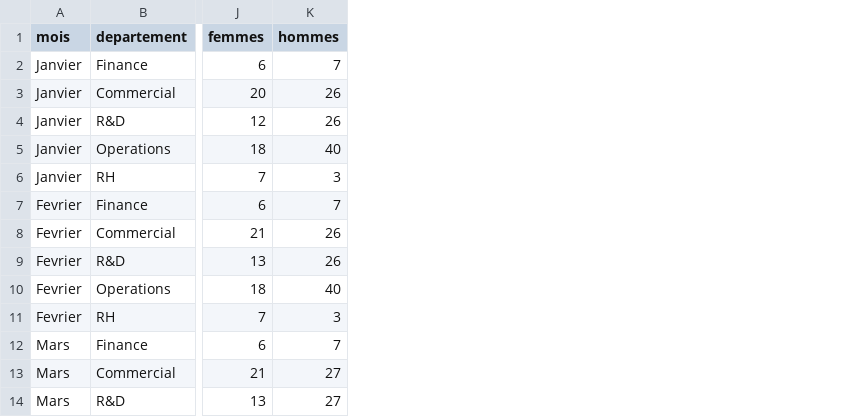
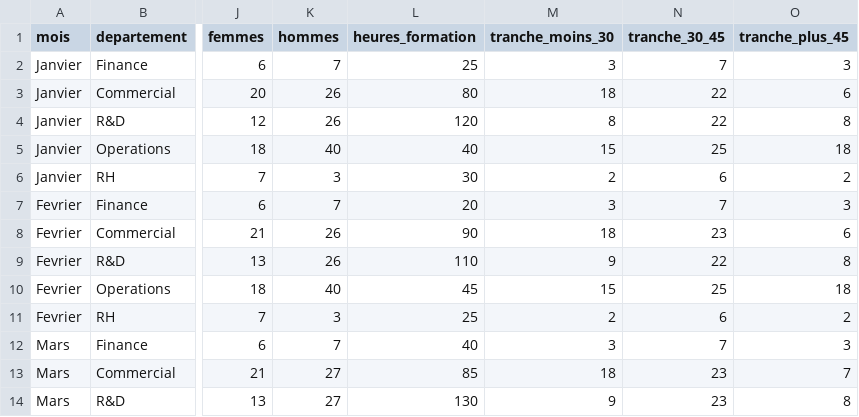
Before and after one commit to elbakkouchiyounes87-ui/dashboard-controle-gestion, a CSV file: pages/donnees_rh.csv, drawn as a sheet; only a part is shown, gaps mark what is left out; the diff names each change by its address in the sheet, - before the commit and + after, or states it on an @@ line.

```diff
--- a/pages/donnees_rh.csv
+++ b/pages/donnees_rh.csv
+column L (heures_formation), rows 2-14: 25 | 80 | 120 | 40 | 30 | 20 | 90 | 110 | 45 | 25 | 40 | 85 | 130
+column M (tranche_moins_30), rows 2-14: 3 | 18 | 8 | 15 | 2 | 3 | 18 | 9 | 15 | 2 | 3 | 18 | 9
+column N (tranche_30_45), rows 2-14: 7 | 22 | 22 | 25 | 6 | 7 | 23 | 22 | 25 | 6 | 7 | 23 | 23
+column O (tranche_plus_45), rows 2-14: 3 | 6 | 8 | 18 | 2 | 3 | 6 | 8 | 18 | 2 | 3 | 7 | 8
```
Also changed, not shown: 1 other file.
